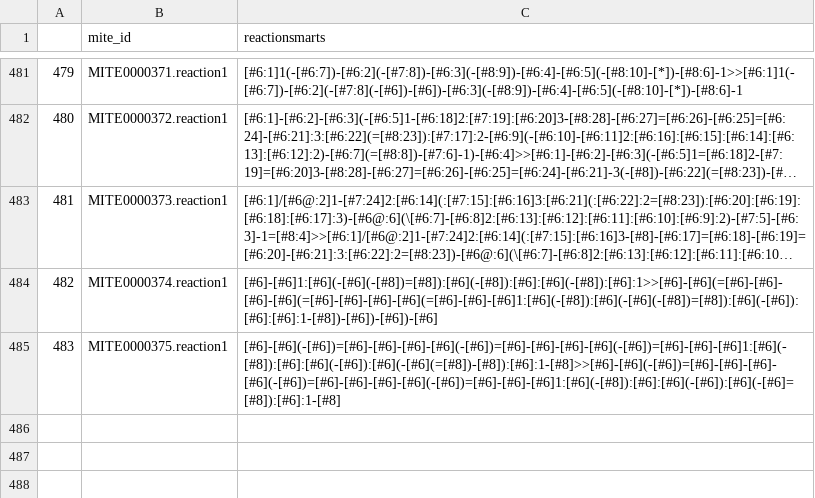
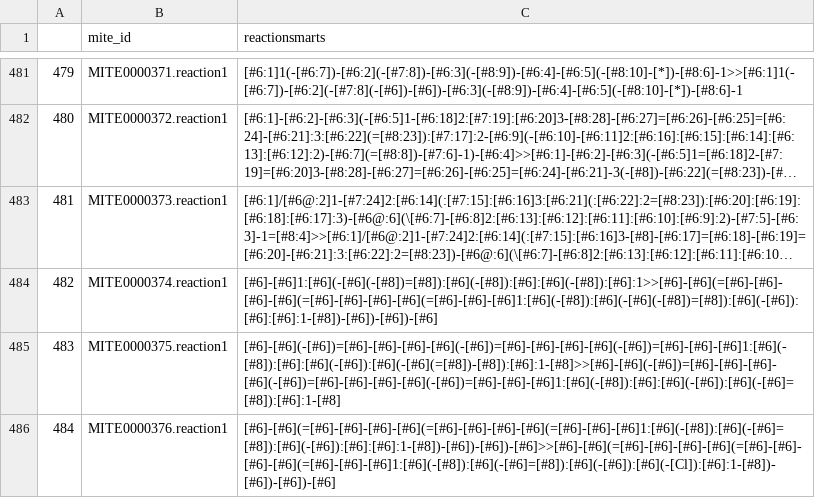
Before and after one commit to mite-standard/mite_data, a CSV file: mite_data/metadata/dump_smarts.csv, drawn as a sheet; only a part is shown, gaps mark what is left out; long unchanged cells end in ….

```diff
--- a/mite_data/metadata/dump_smarts.csv
+++ b/mite_data/metadata/dump_smarts.csv
@@ -485 +485,2 @@
 483,MITE0000375.reaction1,[#6]-[#6](-[#6])=[#6]-[#6]-[#6]-[#6](-[#6])=[#6]-[#6]-[#6]-[#6](-[#6])=[#6]-[#6]-[#6]1:[#6](-[#8]):[#6]:[#6](-[#6]):[#6](-[#6](=[#8])-[#8]):[#6]:1-[#8]>>[#6]-[#6](-[#6])=[#6]-[#6]-[#6]-[#6](-[#6])=[#6]-[#6]-[#6]-[#6](-[#6])=[#6]-[#6]-[#6]1:[#6](-[#8]):[#6]:[#6](-[#6]):[#6](-[#6]=[#8]):[#6]:1-[#8]
+484,MITE0000376.reaction1,[#6]-[#6](=[#6]-[#6]-[#6]-[#6](=[#6]-[#6]-[#6]-[#6](=[#6]-[#6]-[#6]1:[#6](-[#8]):[#6](-[#6]=[#8]):[#6](-[#6]):[#6]:[#6]:1-[#8])-[#6])-[#6])-[#6]>>[#6]-[#6](=[#6]-[#6]-[#6]-[#6](=[#6]-[#6]-[#6]-[#6](=[#6]-[#6]-[#6]1:[#6](-[#8]):[#6](-[#6]=[#8]):[#6](-[#6]):[#6](-[Cl]):[#6]:1-[#8])-[#6])-[#6])-[#6]
```
Also changed, not shown: mite_data/metadata/dump_smiles.csv, mite_data/metadata/mite_prot_accessions.csv, 5 other files.
